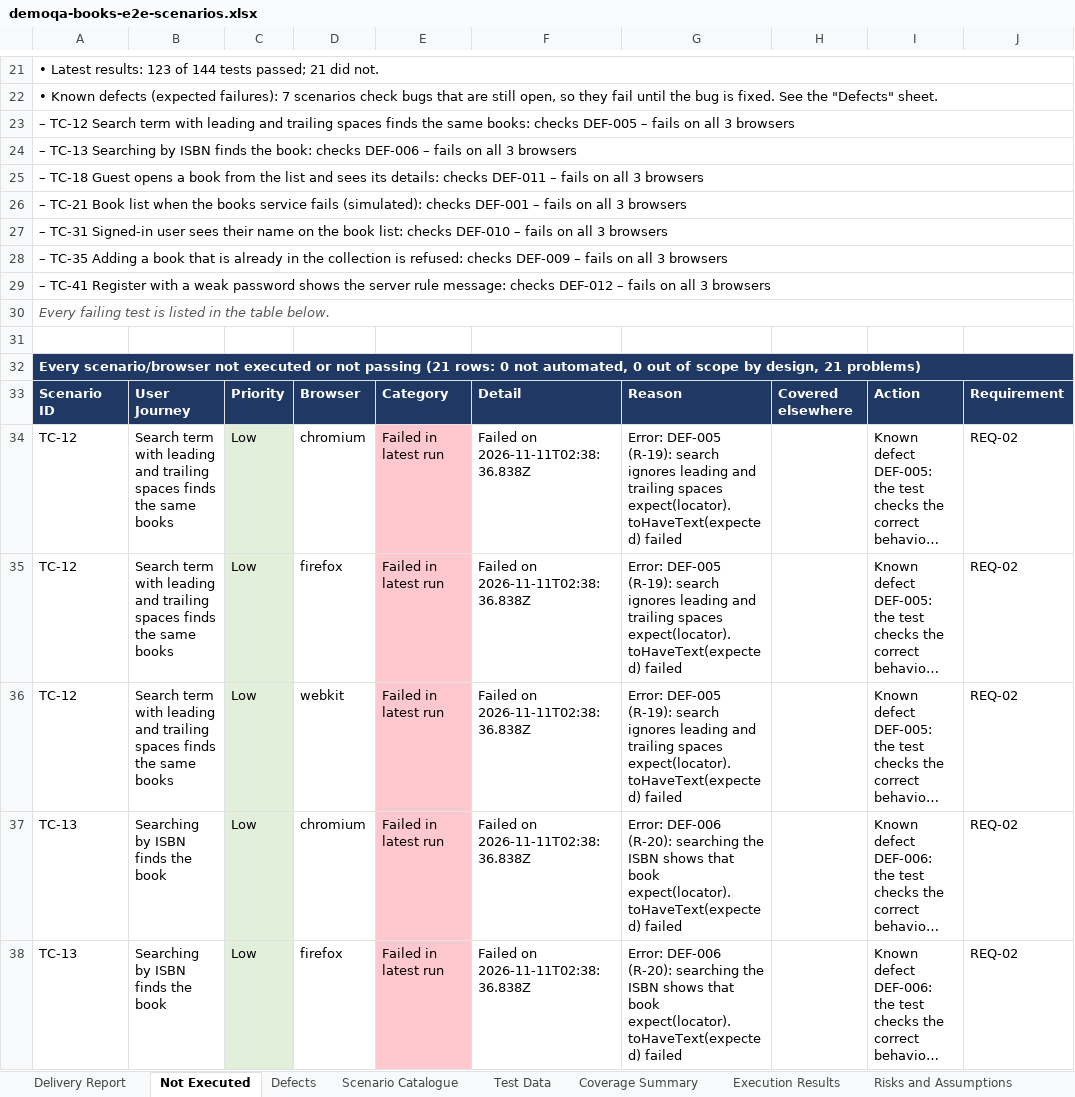
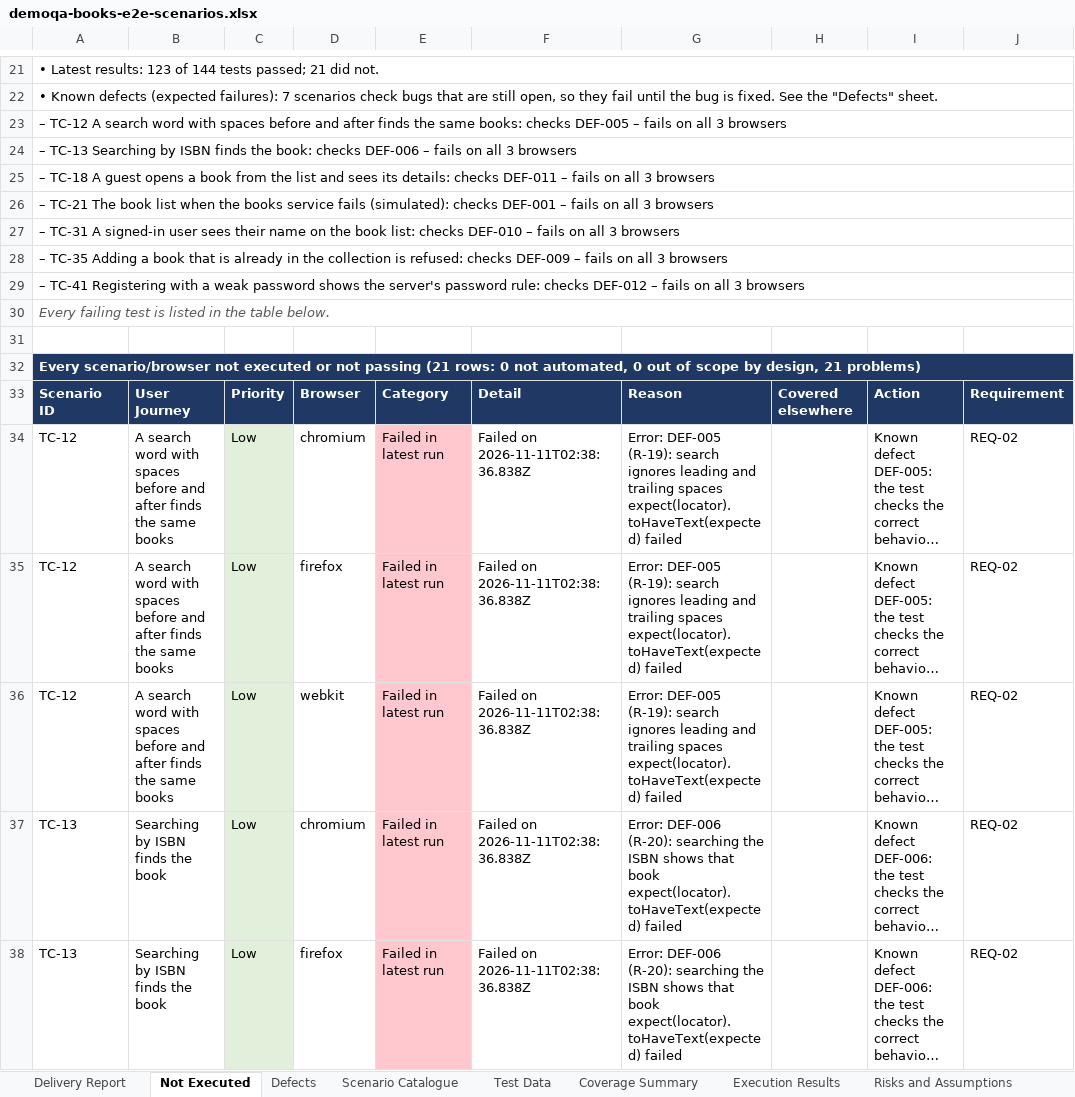
Before and after one commit to pamela-pursuit/URL-driven-Playwright-E2E-automation, an Excel workbook: test-plans/demoqa-books/demoqa-books-e2e-scenarios.xlsx, sheet Not Executed, drawn as a sheet; only a part is shown, gaps mark what is left out; long unchanged cells end in …; values as stored, in another font and other column widths than the file's, no borders; the diff covers the shown part only; the diff names each change by its address in the sheet, - before the commit and + after, or states it on an @@ line.

```diff
--- a/test-plans/demoqa-books/demoqa-books-e2e-scenarios.xlsx (sheet Not Executed)
+++ b/test-plans/demoqa-books/demoqa-books-e2e-scenarios.xlsx (sheet Not Executed)
-A23: – TC-12 Search term with leading and trailing spaces finds the…
+A23: – TC-12 A search word with spaces before and after finds the…
-A25: – TC-18 Guest opens a…
+A25: – TC-18 A guest opens a…
-A26: – TC-21 Book list when…
+A26: – TC-21 The book list when…
-A27: – TC-31 Signed-in user sees…
+A27: – TC-31 A signed-in user sees…
-A29: – TC-41 Register with a weak password shows the server rule message: checks DEF-012…
+A29: – TC-41 Registering with a weak password shows the server's password rule: checks DEF-012…
-B34:B36: Search term with leading and trailing spaces finds the…
+B34:B36: A search word with spaces before and after finds the…
```
Also changed, not shown: 12 edited cells elsewhere in this sheet, sheet Scenario Catalogue, sheet Delivery Report, test-plans/demo-web-shop/demo-web-shop-e2e-scenarios.xlsx, 2 other files.
